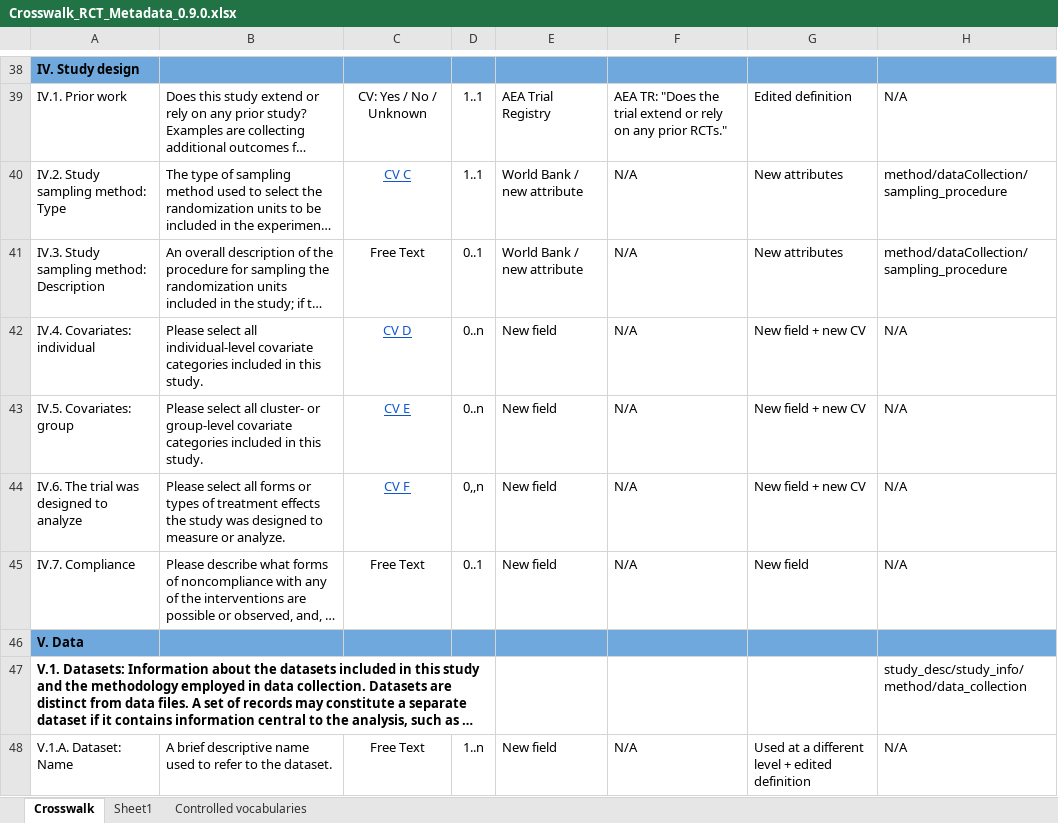
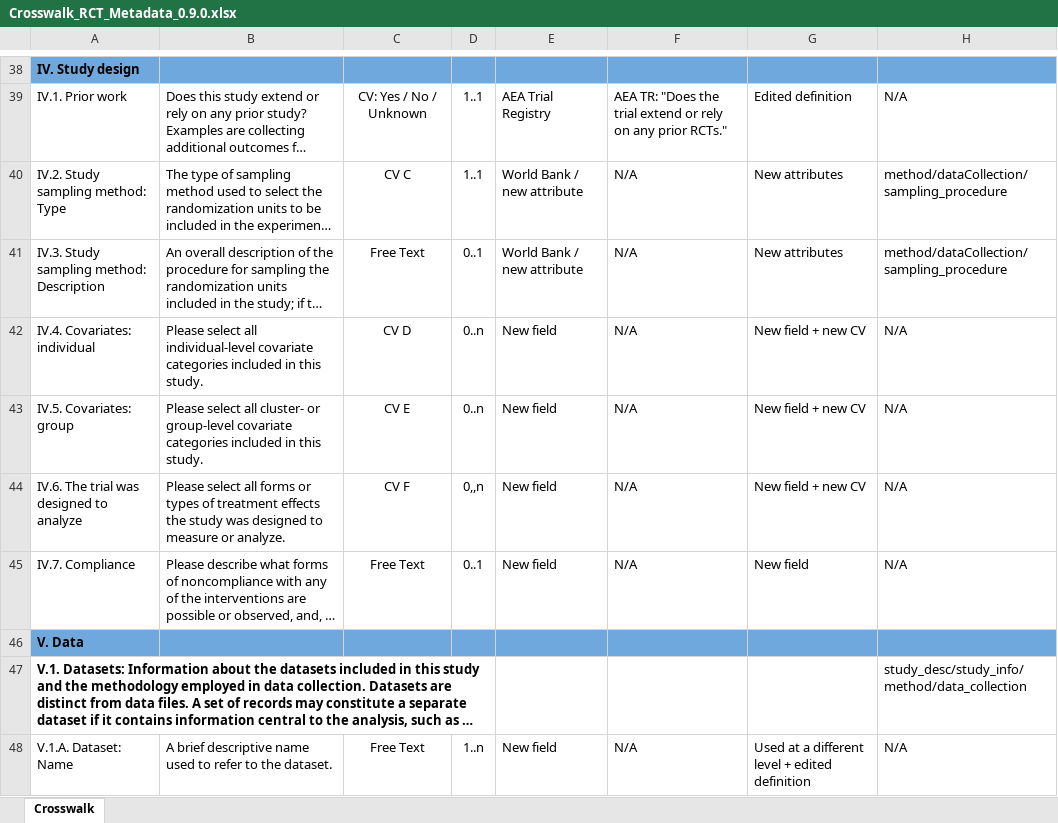
Before and after one commit to sakopper/rct_metadata_schema, an Excel workbook: Crosswalk/Crosswalk_RCT_Metadata_0.9.0.xlsx, sheet Crosswalk, drawn as a sheet; only a part is shown, gaps mark what is left out; long unchanged cells end in …; values as stored, in another font and other column widths than the file's, no borders; conditional formats not drawn; the diff covers the shown part only; the diff names each change by its address in the sheet, - before the commit and + after, or states it on an @@ line.

Commit message:
Removing CVs from crosswalk

```diff
--- a/Crosswalk/Crosswalk_RCT_Metadata_0.9.0.xlsx (sheet Crosswalk)
+++ b/Crosswalk/Crosswalk_RCT_Metadata_0.9.0.xlsx (sheet Crosswalk)
-sheet tab: Sheet1
-sheet tab: Controlled vocabularies
@@ C40 underline: on → off, text colour: #1155CC → black @@
@@ C42:C44 underline: on → off, text colour: #1155CC → black @@
```
Also changed, not shown: cell formats elsewhere in this sheet.
